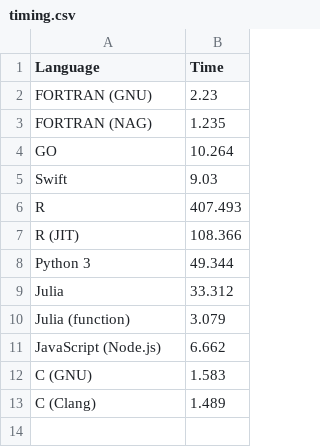
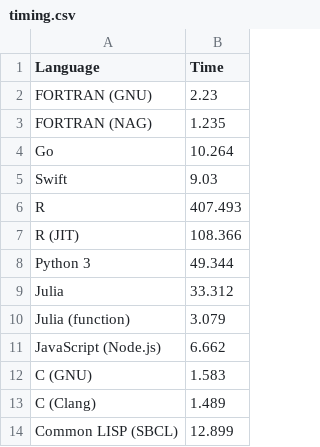
Before and after one commit to owainkenwayucl/mandel, a CSV file: bench/timing.csv, drawn as a sheet.

Commit message:
Add Common LISP timing.

```diff
--- a/bench/timing.csv
+++ b/bench/timing.csv
@@ -3,3 +3,3 @@ FORTRAN (GNU),2.23
 FORTRAN (NAG),1.235
-GO,10.264
+Go,10.264
 Swift,9.03
@@ -13 +13,2 @@ C (GNU), 1.583
 C (Clang), 1.489
+Common LISP (SBCL), 12.899
```
Also changed, not shown: 1 other file.
